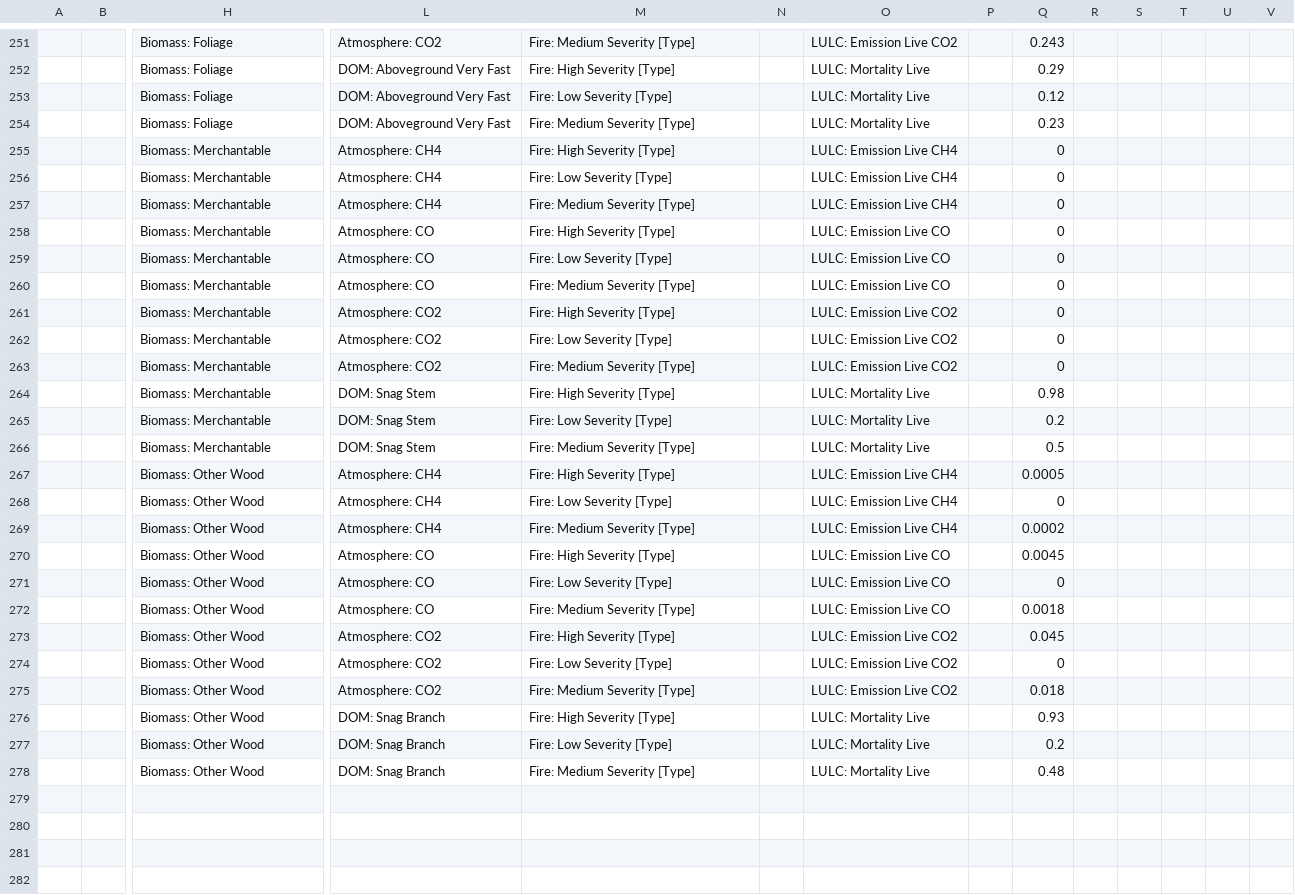
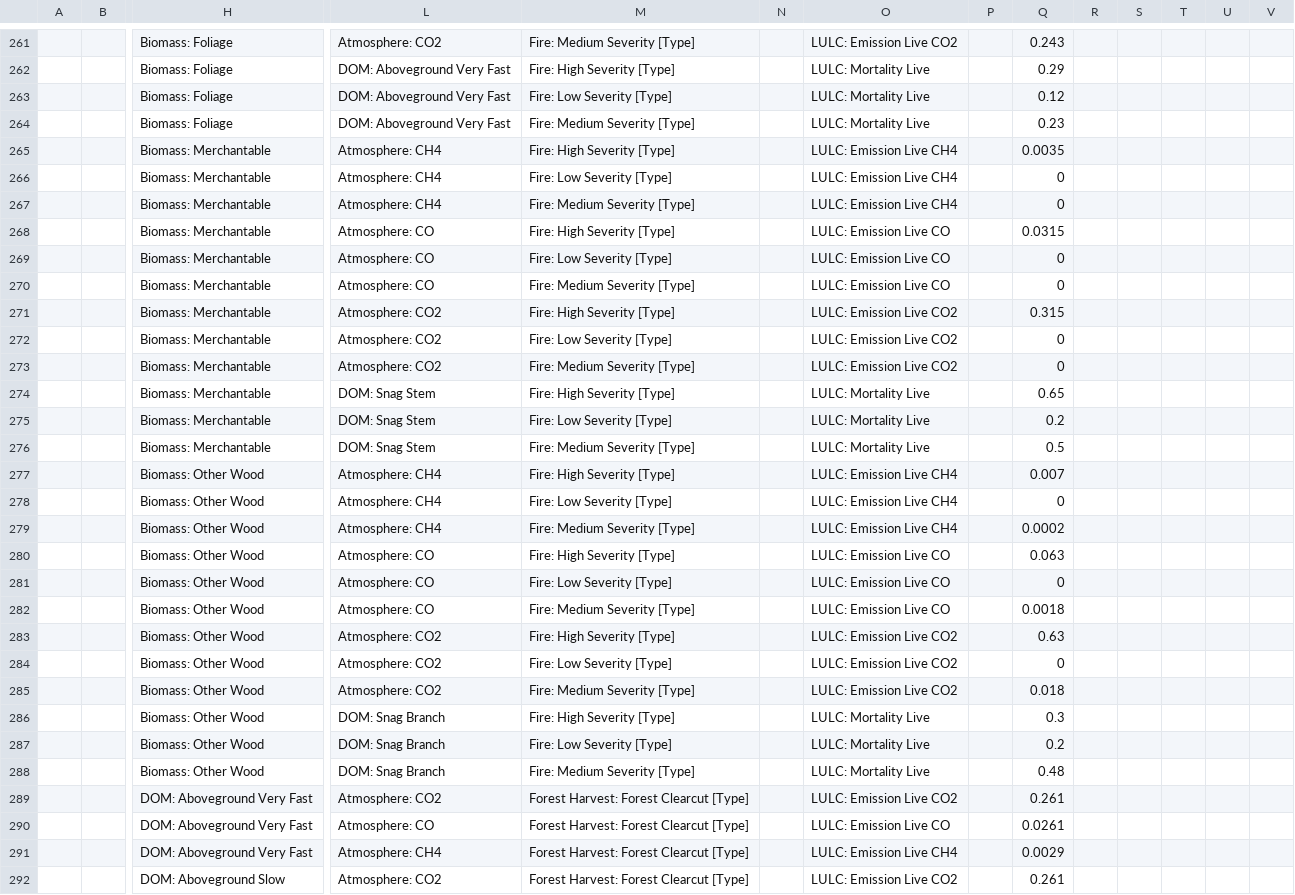
Before and after one commit to bsleeter/lucasCore, a CSV file: defaults/stockflow/event-pathways.csv, drawn as a sheet; only a part is shown, gaps mark what is left out; addresses are those after the commit; rows hold the shown columns only; the diff covers the shown part only; the diff names each change by its address in the sheet, - before the commit and + after, or states it on an @@ line.

```diff
--- a/defaults/stockflow/event-pathways.csv
+++ b/defaults/stockflow/event-pathways.csv
-Q265: 0
+Q265: 0.0035
-Q268: 0
+Q268: 0.0315
-Q271: 0
+Q271: 0.315
-Q274: 0.98
+Q274: 0.65
-Q277: 0.0005
+Q277: 0.007
-Q280: 0.0045
+Q280: 0.063
-Q283: 0.045
+Q283: 0.63
-Q286: 0.93
+Q286: 0.3
+row 289:  |  | DOM: Aboveground Very Fast | Atmosphere: CO2 | Forest Harvest: Forest Clearcut [Type] |  | LULC: Emission Live CO2 |  | 0.261
+row 290:  |  | DOM: Aboveground Very Fast | Atmosphere: CO | Forest Harvest: Forest Clearcut [Type] |  | LULC: Emission Live CO |  | 0.0261
+row 291:  |  | DOM: Aboveground Very Fast | Atmosphere: CH4 | Forest Harvest: Forest Clearcut [Type] |  | LULC: Emission Live CH4 |  | 0.0029
+row 292:  |  | DOM: Aboveground Slow | Atmosphere: CO2 | Forest Harvest: Forest Clearcut [Type] |  | LULC: Emission Live CO2 |  | 0.261
```
Also changed, not shown: 17 added rows, 2 removed rows and 7 edited cells elsewhere in this file, 21 other files.
